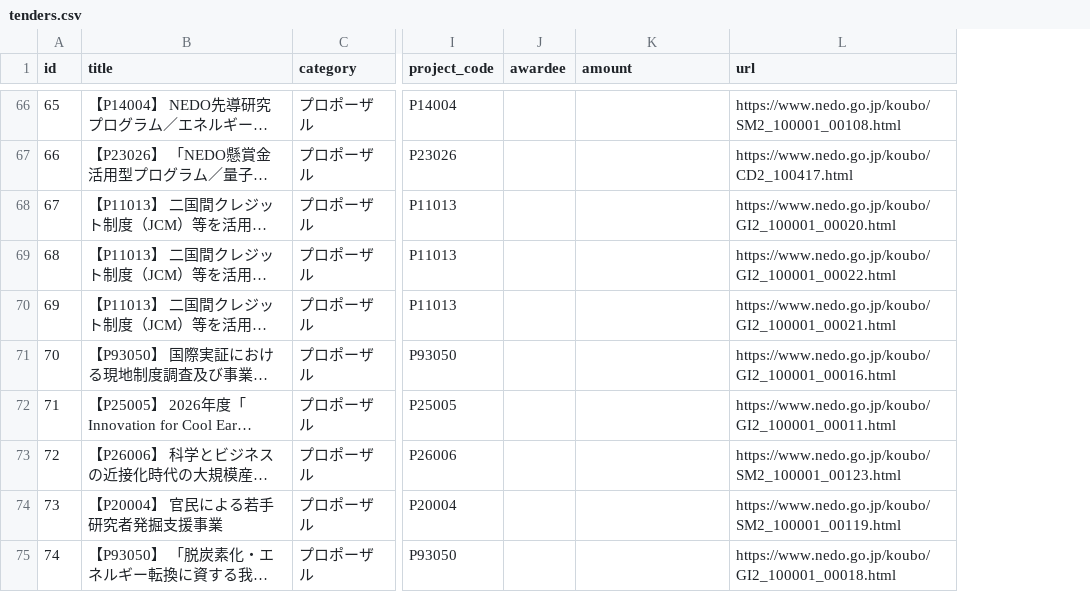
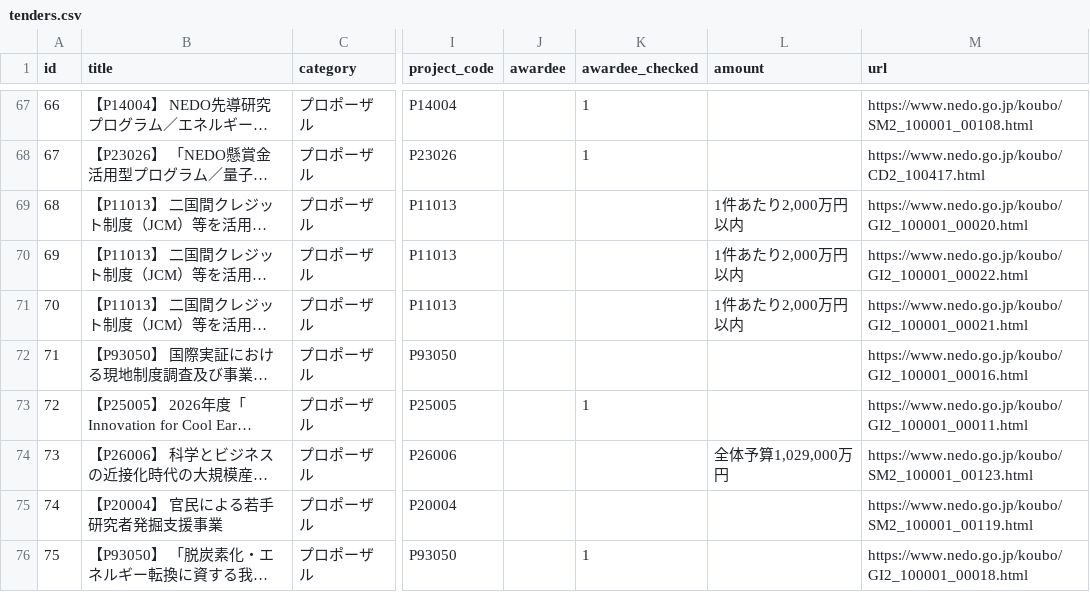
Before and after one commit to bleu1007cerisier-alt/nyusatsu-search, a CSV file: dataset/tenders.csv, drawn as a sheet; only a part is shown, gaps mark what is left out; long unchanged cells end in …; addresses are those after the commit; the diff covers the shown part only; the diff names each change by its address in the sheet, - before the commit and + after, or states it on an @@ line.

```diff
--- a/dataset/tenders.csv
+++ b/dataset/tenders.csv
+column K (awardee_checked), rows 67-76: 1 | 1 |  |  |  |  | 1 |  |  | 1
@@ column A (id) renumbered from row 3 down @@
-L69:L71 (amount): (empty)
+L69:L71 (amount): 1件あたり2,000万円以内
-L74 (amount): (empty)
+L74 (amount): 全体予算1,029,000万円
```
Also changed, not shown: 2 added rows and 17 edited cells elsewhere in this file, 3 other files.
